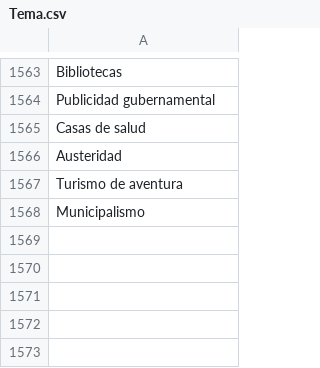
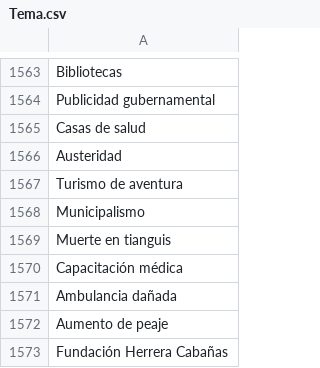
Before and after one commit to thelonious9/radio, a CSV file: Tema.csv, drawn as a sheet; only a part is shown, gaps mark what is left out; the diff names each change by its address in the sheet, - before the commit and + after, or states it on an @@ line.

Commit message:
Fundación Herrera Cabañas

```diff
--- a/Tema.csv
+++ b/Tema.csv
+row 1569: Muerte en tianguis
+row 1570: Capacitación médica
+row 1571: Ambulancia dañada
+row 1572: Aumento de peaje
+row 1573: Fundación Herrera Cabañas
```
